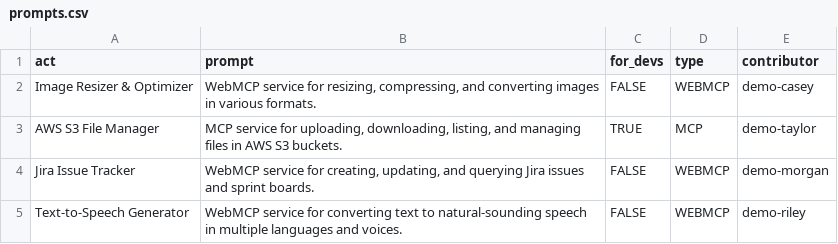
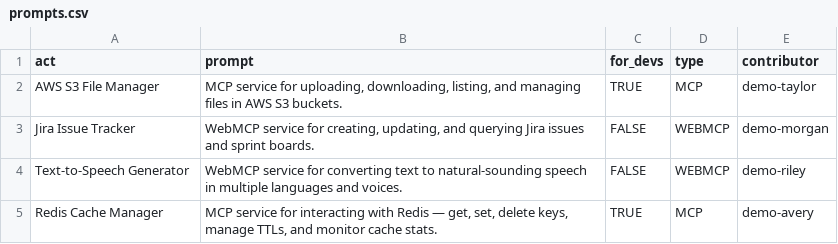
Before and after one commit to eser/webmcp.land, a CSV file: prompts.csv, drawn as a sheet; only a part is shown; the shorter side is filled out with more unchanged rows; the diff names each change by its address in the sheet, - before the commit and + after, or states it on an @@ line.

Commit message:
Remove prompt: Image Resizer & Optimizer

```diff
--- a/prompts.csv
+++ b/prompts.csv
-row 2: Image Resizer & Optimizer | WebMCP service for resizing, compressing, and converting images in various formats. | FALSE | WEBMCP | demo-casey
```
